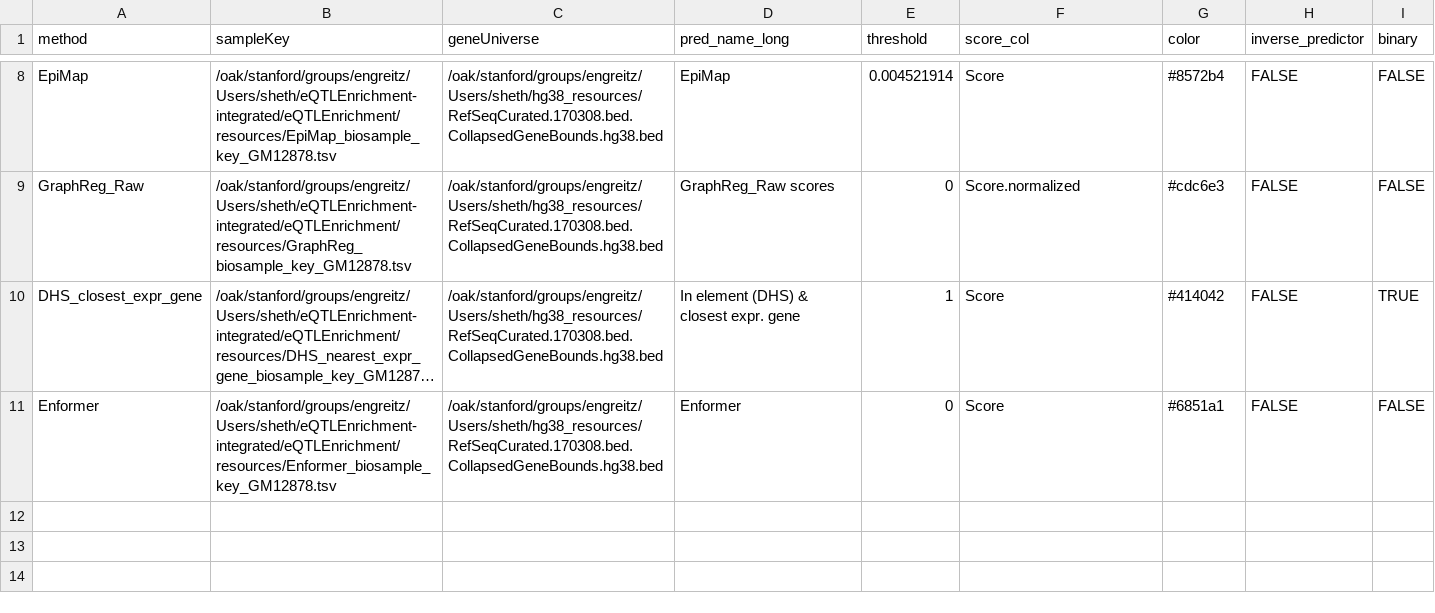
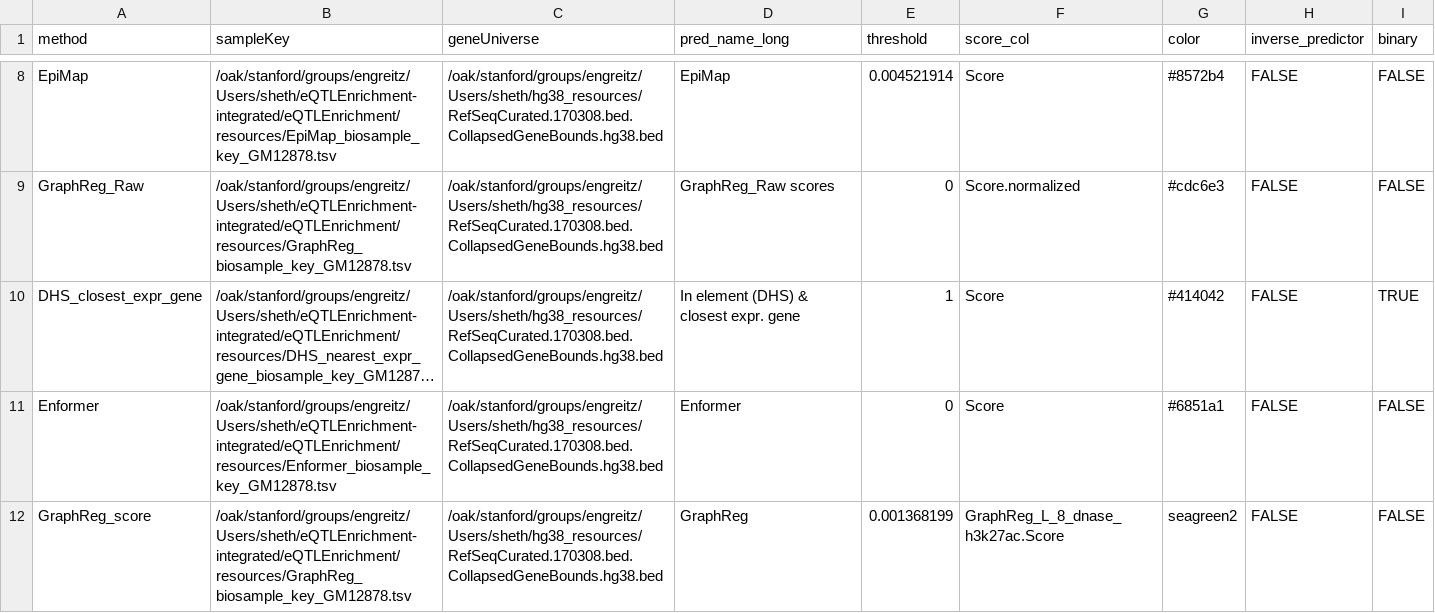
Before and after one commit to EngreitzLab/eQTLEnrichment, a TSV file: config/config-methods-GM12878_predictors.tsv, drawn as a sheet; only a part is shown, gaps mark what is left out; long unchanged cells end in …; the diff names each change by its address in the sheet, - before the commit and + after, or states it on an @@ line.

```diff
--- a/config/config-methods-GM12878_predictors.tsv
+++ b/config/config-methods-GM12878_predictors.tsv
+row 12: GraphReg_score | /oak/stanford/groups/engreitz/Users/sheth/eQTLEnrichment-integrated/eQTLEnrichment/resources/GraphReg_biosample_key_GM12878.tsv | /oak/stanford/groups/engreitz/Users/sheth/hg38_resources/RefSeqCurated.170308.bed.CollapsedGeneBounds.hg38.bed | GraphReg | 0.001368199 | GraphReg_L_8_dnase_h3k27ac.Score | seagreen2 | FALSE | FALSE
```
Also changed, not shown: 16 other files.
